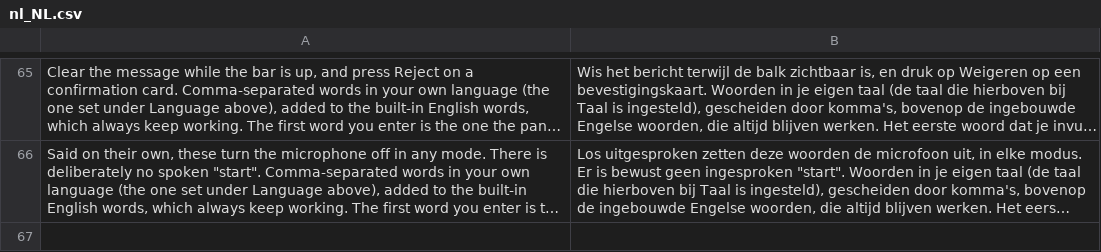
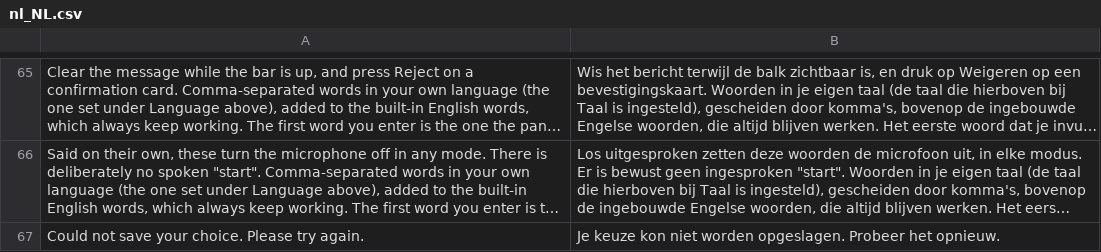
Before and after one commit to mago-assistant/mago, a CSV file: i18n/nl_NL.csv, drawn as a sheet; only a part is shown, gaps mark what is left out; long unchanged cells end in …; the diff names each change by its address in the sheet, - before the commit and + after, or states it on an @@ line.

Commit message:
Store voice consent and voice mode per admin user
A new mago_voice_preference table keeps, per admin user, when they
acknowledged the voice input notice and the voice mode they picked in
the chat, so both follow them into every browser instead of living in
localStorage.

```diff
--- a/i18n/nl_NL.csv
+++ b/i18n/nl_NL.csv
+row 67: Could not save your choice. Please try again. | Je keuze kon niet worden opgeslagen. Probeer het opnieuw.
```
Also changed, not shown: 12 other files.
